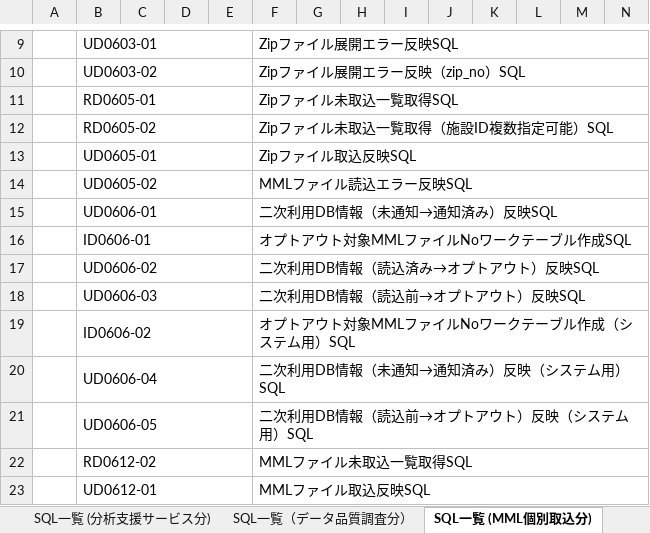
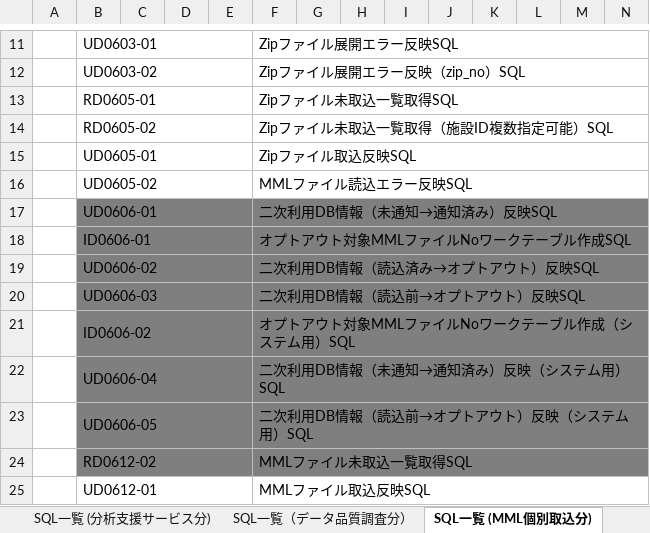
Before and after one commit to kazuyuki-ogata/calapp, an Excel workbook: 設計/【千年カルテ】SQL設計書.xlsx, sheet SQL一覧 (MML個別取込分), drawn as a sheet; only a part is shown, gaps mark what is left out; values as stored, in another font and other column widths than the file's, no borders; addresses are those after the commit; the diff covers the shown part only; the diff names each change by its address in the sheet, - before the commit and + after, or states it on an @@ line.

```diff
--- a/設計/【千年カルテ】SQL設計書.xlsx (sheet SQL一覧 (MML個別取込分))
+++ b/設計/【千年カルテ】SQL設計書.xlsx (sheet SQL一覧 (MML個別取込分))
-B17:N24 fill: none
+B17:N24 fill: #7F7F7F
```
Also changed, not shown: 6 added rows, 14 edited cells and cell formats elsewhere in this sheet, sheet SQL一覧 (受託領域分), formulas that keep their value, 設計/【千年カルテ】テーブル一覧_受託領域.xlsx, 3 other files.
